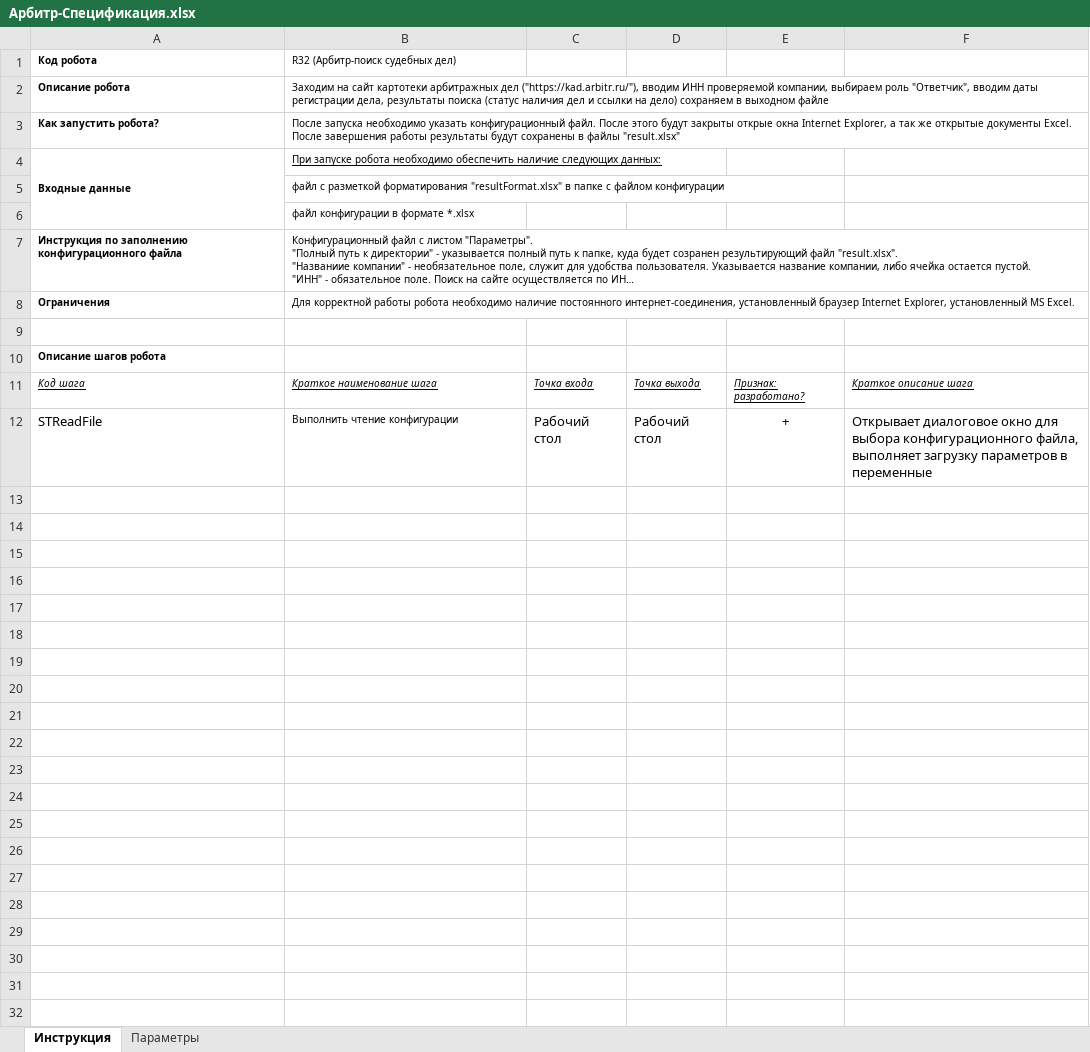
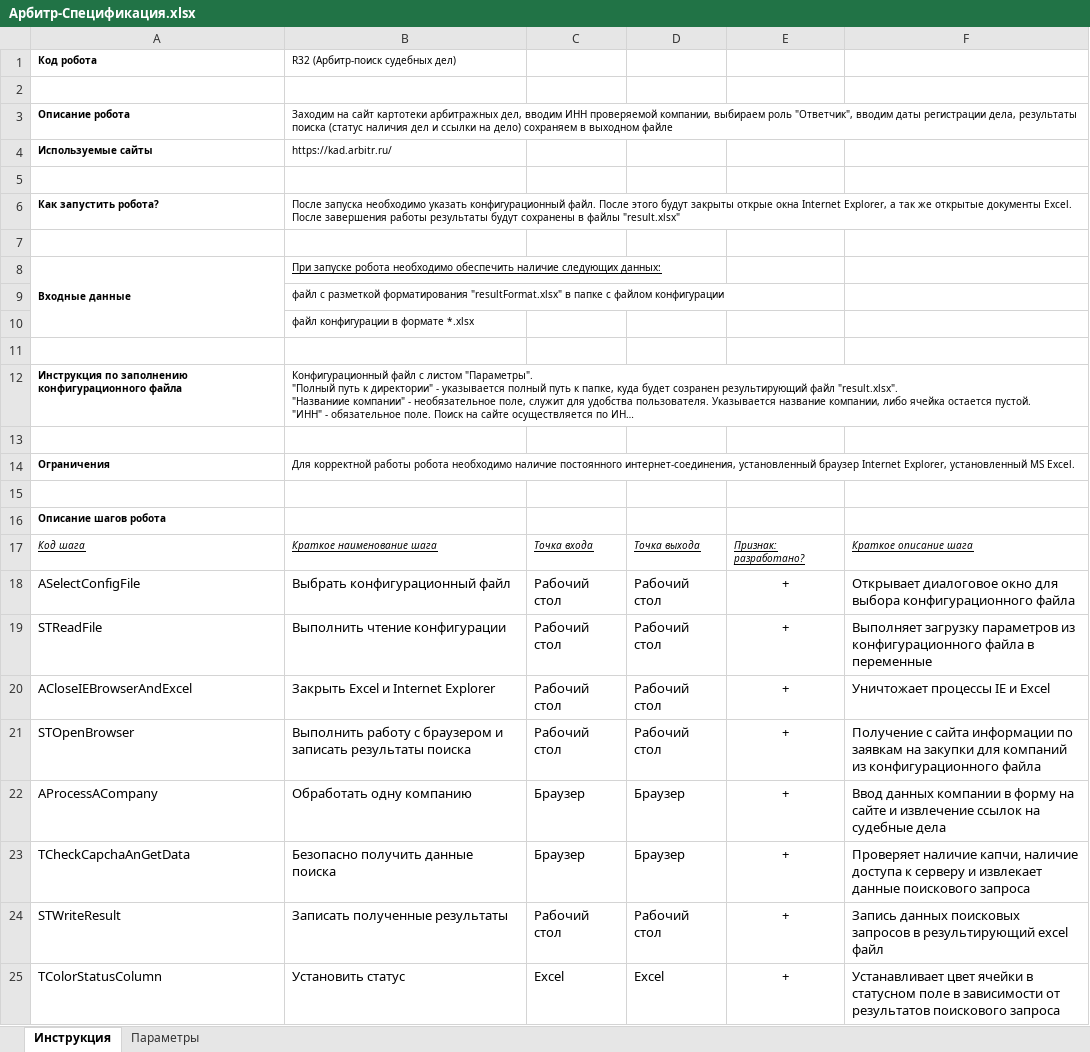
Before and after one commit to Al-Dani/PWC-Arbitr, an Excel workbook: Арбитр-Спецификация.xlsx, sheet Инструкция, drawn as a sheet; long unchanged cells end in …; values as stored, in another font and other column widths than the file's, no borders; addresses are those after the commit; the diff names each change by its address in the sheet, - before the commit and + after, or states it on an @@ line.

Commit message:
config updated, server error catched

```diff
--- a/Арбитр-Спецификация.xlsx (sheet Инструкция)
+++ b/Арбитр-Спецификация.xlsx (sheet Инструкция)
+row 2: (empty)
-B3: …картотеки арбитражных дел ("https://kad.arbitr.ru/"), вводим ИНН…
+B3: …картотеки арбитражных дел, вводим ИНН…
+row 4: Используемые сайты | https://kad.arbitr.ru/
+row 5: (empty)
+row 7: (empty)
+row 11: (empty)
+row 13: (empty)
+row 18: ASelectConfigFile | Выбрать конфигурационный файл | Рабочий стол | Рабочий стол | + | Открывает диалоговое окно для выбора конфигурационного файла
@@ B19 text size: larger @@
-F19: Открывает диалоговое окно для выбора конфигурационного файла, выполняет загрузку параметров в переменные
+F19: Выполняет загрузку параметров из конфигурационного файла в переменные
+row 20: ACloseIEBrowserAndExcel | Закрыть Excel и Internet Explorer | Рабочий стол | Рабочий стол | + | Уничтожает процессы IE и Excel
+row 21: STOpenBrowser | Выполнить работу с браузером и записать результаты поиска | Рабочий стол | Рабочий стол | + | Получение с сайта информации по заявкам на закупки для компаний из конфигурационного файла
+row 22: AProcessACompany | Обработать одну компанию | Браузер | Браузер | + | Ввод данных компании в форму на сайте и извлечение ссылок на судебные дела
+row 23: TCheckCapchaAnGetData | Безопасно получить данные поиска | Браузер | Браузер | + | Проверяет наличие капчи, наличие доступа к серверу и извлекает данные поискового запроса
+row 24: STWriteResult | Записать полученные результаты | Рабочий стол | Рабочий стол | + | Запись данных поисковых запросов в результирующий excel файл
+row 25: TColorStatusColumn | Установить статус | Excel | Excel | + | Устанавливает цвет ячейки в статусном поле в зависимости от результатов поискового запроса
```
Also changed, not shown: result.xlsx, resultFormat.xlsx, 3 other files.
